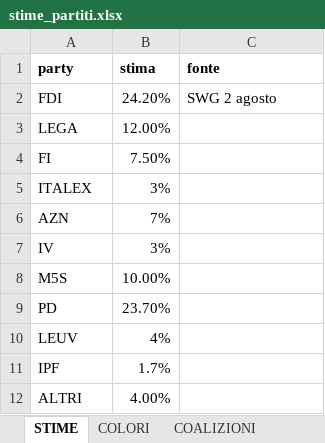
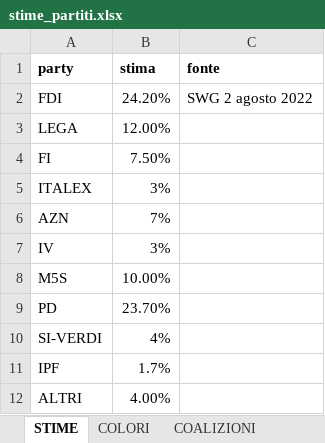
Before and after one commit to gabrielepinto/dati_simulatore_elettorale, an Excel workbook: stime_partiti.xlsx, sheet STIME, drawn as a sheet; values as stored, in another font and other column widths than the file's, no borders; the diff names each change by its address in the sheet, - before the commit and + after, or states it on an @@ line.

```diff
--- a/stime_partiti.xlsx (sheet STIME)
+++ b/stime_partiti.xlsx (sheet STIME)
-C2 (fonte): SWG 2 agosto
+C2 (fonte): SWG 2 agosto 2022
-A10 (party): LEUV
+A10 (party): SI-VERDI
```
Also changed, not shown: sheet COALIZIONI, sheet DESCRIZIONE_COALIZIONI, sheet COLORI, lista_partiti.xlsx, lista_partiti_filled.xlsx, 13 other files.
